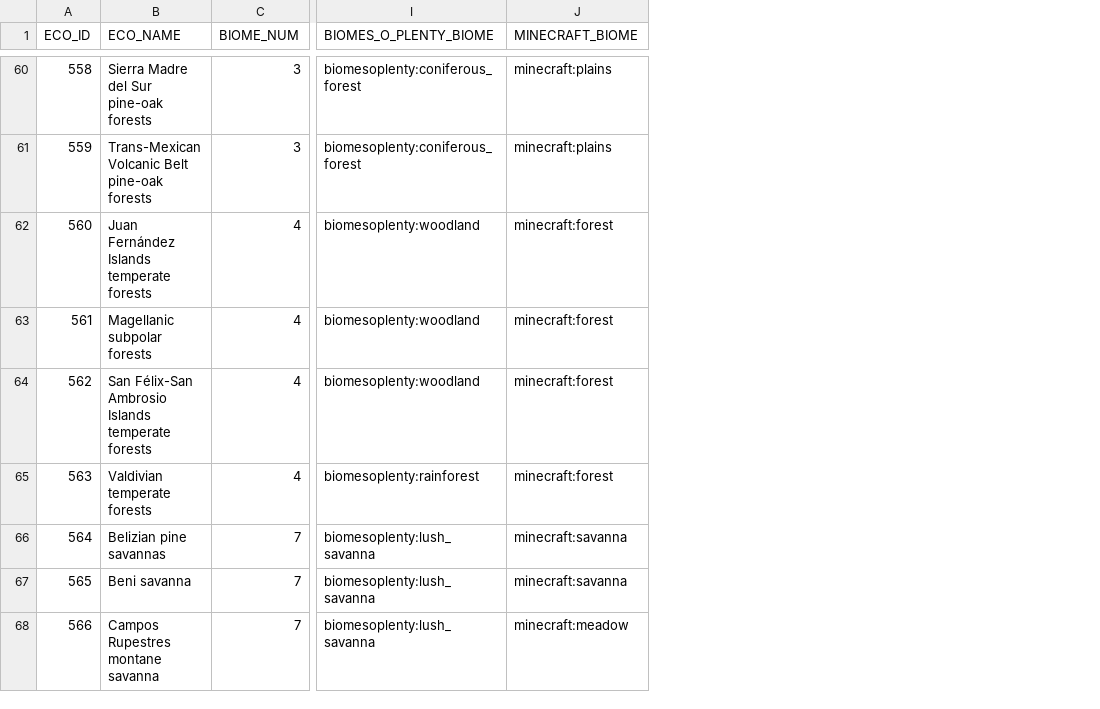
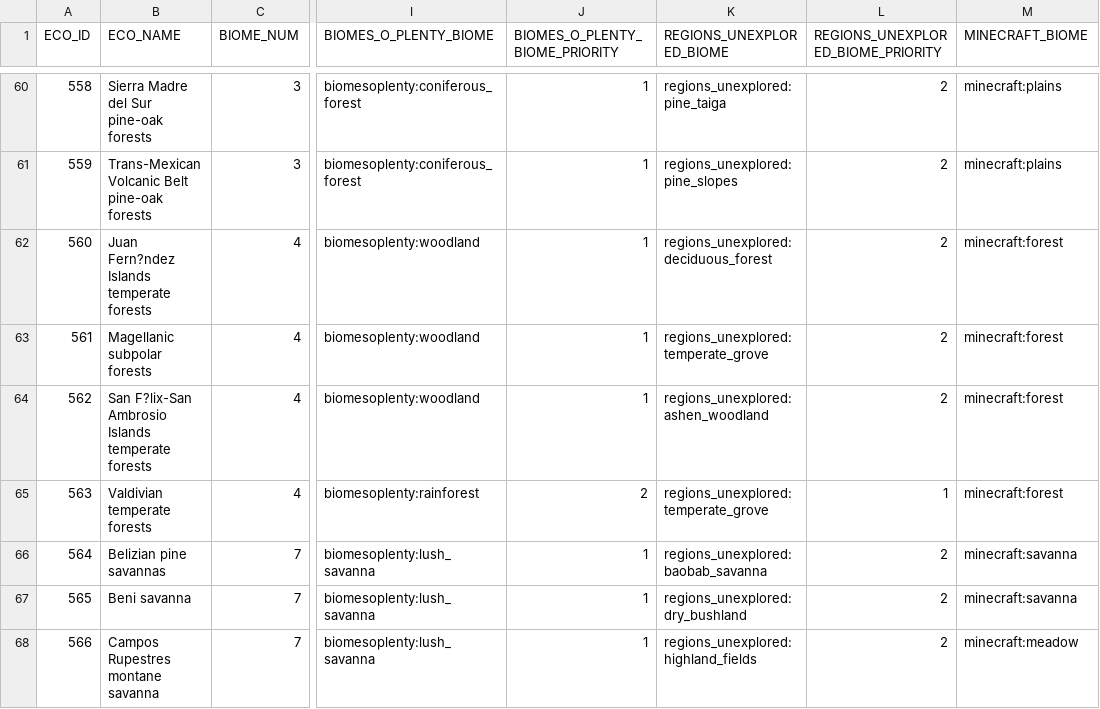
Before and after one commit to intplex/terrarium-expanded, a CSV file: tools/Ecoregions2017/batches/unique_ecoregions_batch_006.csv, drawn as a sheet; only a part is shown, gaps mark what is left out; the diff covers the shown part only; the diff names each change by its address in the sheet, - before the commit and + after, or states it on an @@ line.

Commit message:
Implement Regions Unexplored Integration
Updated biome mapping

```diff
--- a/tools/Ecoregions2017/batches/unique_ecoregions_batch_006.csv
+++ b/tools/Ecoregions2017/batches/unique_ecoregions_batch_006.csv
+column J (BIOMES_O_PLENTY_BIOME_PRIORITY), rows 60-68: 1 | 1 | 1 | 1 | 1 | 2 | 1 | 1 | 1
+column K (REGIONS_UNEXPLORED_BIOME), rows 60-68: regions_unexplored:pine_taiga | regions_unexplored:pine_slopes | regions_unexplored:deciduous_forest | regions_unexplored:temperate_grove | regions_unexplored:ashen_woodland | regions_unexplored:temperate_grove | regions_unexplored:baobab_savanna | regions_unexplored:dry_bushland | regions_unexplored:highland_fields
+column L, row 1: REGIONS_UNEXPLORED_BIOME_PRIORITY; rows 60-68: 2 | 2 | 2 | 2 | 2 | 1 | 2 | 2 | 2
-B62 (ECO_NAME): Juan Fernández Islands temperate forests
+B62 (ECO_NAME): Juan Fern?ndez Islands temperate forests
-B64 (ECO_NAME): San Félix-San Ambrosio Islands…
+B64 (ECO_NAME): San F?lix-San Ambrosio Islands…
```
Also changed, not shown: 15 edited cells elsewhere in this file, tools/Ecoregions2017/batches/unique_ecoregions_batch_008.csv, tools/Ecoregions2017/batches/unique_ecoregions_batch_009.csv, 29 other files.
